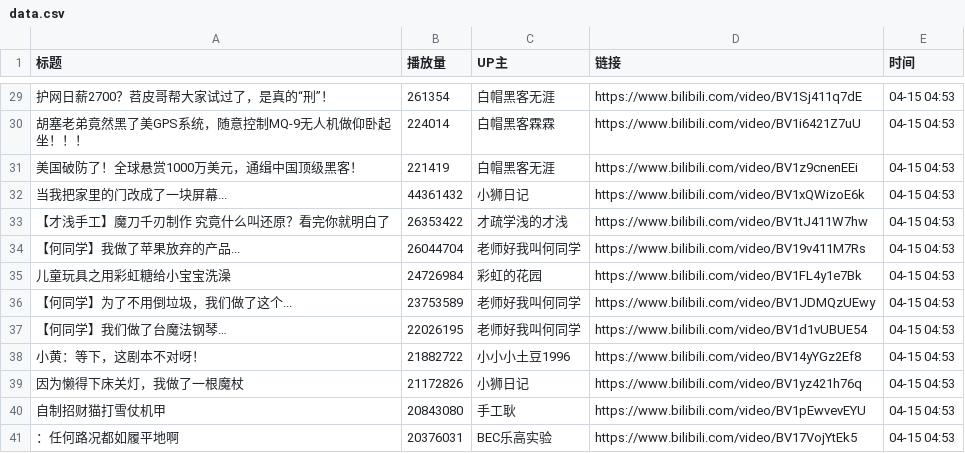
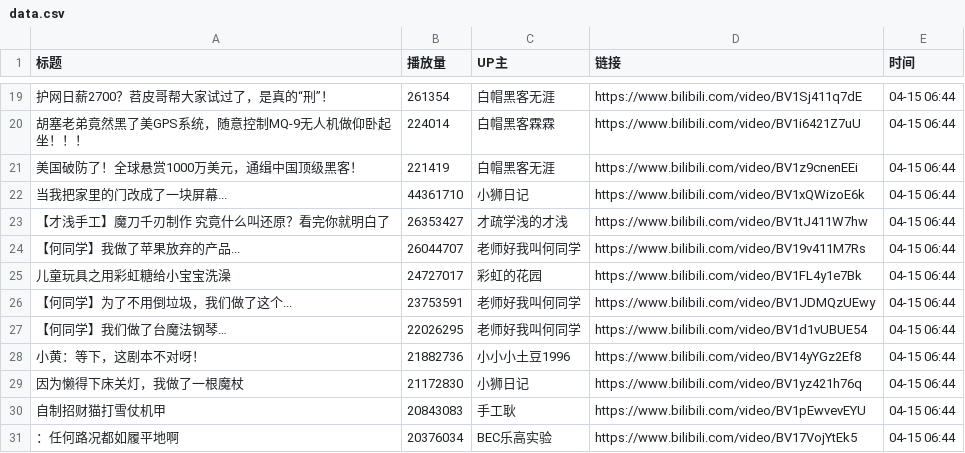
Before and after one commit to Jim119p/Quan-Zhan, a CSV file: data.csv, drawn as a sheet; only a part is shown, gaps mark what is left out; the diff covers the shown part only.

```diff
--- a/data.csv
+++ b/data.csv
@@ -29,13 +19,13 @@
-护网日薪2700？苕皮哥帮大家试过了，是真的“刑”！,261354,白帽黑客无涯,https://www.bilibili.com/video/BV1Sj411q7dE,04-15 04:53
-胡塞老弟竟然黑了美GPS系统，随意控制MQ-9无人机做仰卧起坐！！！,224014,白帽黑客霖霖,https://www.bilibili.com/video/BV1i6421Z7uU,04-15 04:53
-美国破防了！全球悬赏1000万美元，通缉中国顶级黑客！,221419,白帽黑客无涯,https://www.bilibili.com/video/BV1z9cnenEEi,04-15 04:53
-当我把家里的门改成了一块屏幕...,44361432,小狮日记,https://www.bilibili.com/video/BV1xQWizoE6k,04-15 04:53
-【才浅手工】魔刀千刃制作 究竟什么叫还原？看完你就明白了,26353422,才疏学浅的才浅,https://www.bilibili.com/video/BV1tJ411W7hw,04-15 04:53
-【何同学】我做了苹果放弃的产品...,26044704,老师好我叫何同学,https://www.bilibili.com/video/BV19v411M7Rs,04-15 04:53
-儿童玩具之用彩虹糖给小宝宝洗澡,24726984,彩虹的花园,https://www.bilibili.com/video/BV1FL4y1e7Bk,04-15 04:53
-【何同学】为了不用倒垃圾，我们做了这个...,23753589,老师好我叫何同学,https://www.bilibili.com/video/BV1JDMQzUEwy,04-15 04:53
-【何同学】我们做了台魔法钢琴…,22026195,老师好我叫何同学,https://www.bilibili.com/video/BV1d1vUBUE54,04-15 04:53
-小黄：等下，这剧本不对呀！,21882722,小小小土豆1996,https://www.bilibili.com/video/BV14yYGz2Ef8,04-15 04:53
-因为懒得下床关灯，我做了一根魔杖,21172826,小狮日记,https://www.bilibili.com/video/BV1yz421h76q,04-15 04:53
-自制招财猫打雪仗机甲,20843080,手工耿,https://www.bilibili.com/video/BV1pEwvevEYU,04-15 04:53
-：任何路况都如履平地啊,20376031,BEC乐高实验,https://www.bilibili.com/video/BV17VojYtEk5,04-15 04:53
+护网日薪2700？苕皮哥帮大家试过了，是真的“刑”！,261354,白帽黑客无涯,https://www.bilibili.com/video/BV1Sj411q7dE,04-15 06:44
+胡塞老弟竟然黑了美GPS系统，随意控制MQ-9无人机做仰卧起坐！！！,224014,白帽黑客霖霖,https://www.bilibili.com/video/BV1i6421Z7uU,04-15 06:44
+美国破防了！全球悬赏1000万美元，通缉中国顶级黑客！,221419,白帽黑客无涯,https://www.bilibili.com/video/BV1z9cnenEEi,04-15 06:44
+当我把家里的门改成了一块屏幕...,44361710,小狮日记,https://www.bilibili.com/video/BV1xQWizoE6k,04-15 06:44
+【才浅手工】魔刀千刃制作 究竟什么叫还原？看完你就明白了,26353427,才疏学浅的才浅,https://www.bilibili.com/video/BV1tJ411W7hw,04-15 06:44
+【何同学】我做了苹果放弃的产品...,26044707,老师好我叫何同学,https://www.bilibili.com/video/BV19v411M7Rs,04-15 06:44
+儿童玩具之用彩虹糖给小宝宝洗澡,24727017,彩虹的花园,https://www.bilibili.com/video/BV1FL4y1e7Bk,04-15 06:44
+【何同学】为了不用倒垃圾，我们做了这个...,23753591,老师好我叫何同学,https://www.bilibili.com/video/BV1JDMQzUEwy,04-15 06:44
+【何同学】我们做了台魔法钢琴…,22026295,老师好我叫何同学,https://www.bilibili.com/video/BV1d1vUBUE54,04-15 06:44
+小黄：等下，这剧本不对呀！,21882736,小小小土豆1996,https://www.bilibili.com/video/BV14yYGz2Ef8,04-15 06:44
+因为懒得下床关灯，我做了一根魔杖,21172830,小狮日记,https://www.bilibili.com/video/BV1yz421h76q,04-15 06:44
+自制招财猫打雪仗机甲,20843083,手工耿,https://www.bilibili.com/video/BV1pEwvevEYU,04-15 06:44
+：任何路况都如履平地啊,20376034,BEC乐高实验,https://www.bilibili.com/video/BV17VojYtEk5,04-15 06:44
```
Also changed, not shown: 10 removed rows and 24 edited cells elsewhere in this file, 1 other file.
